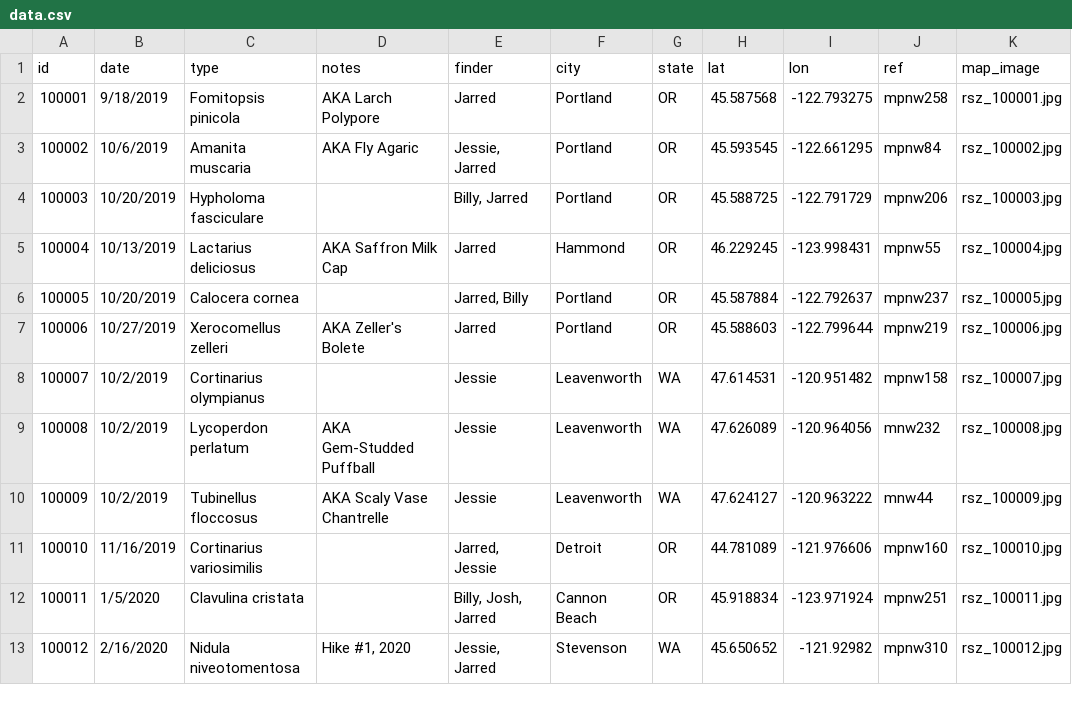
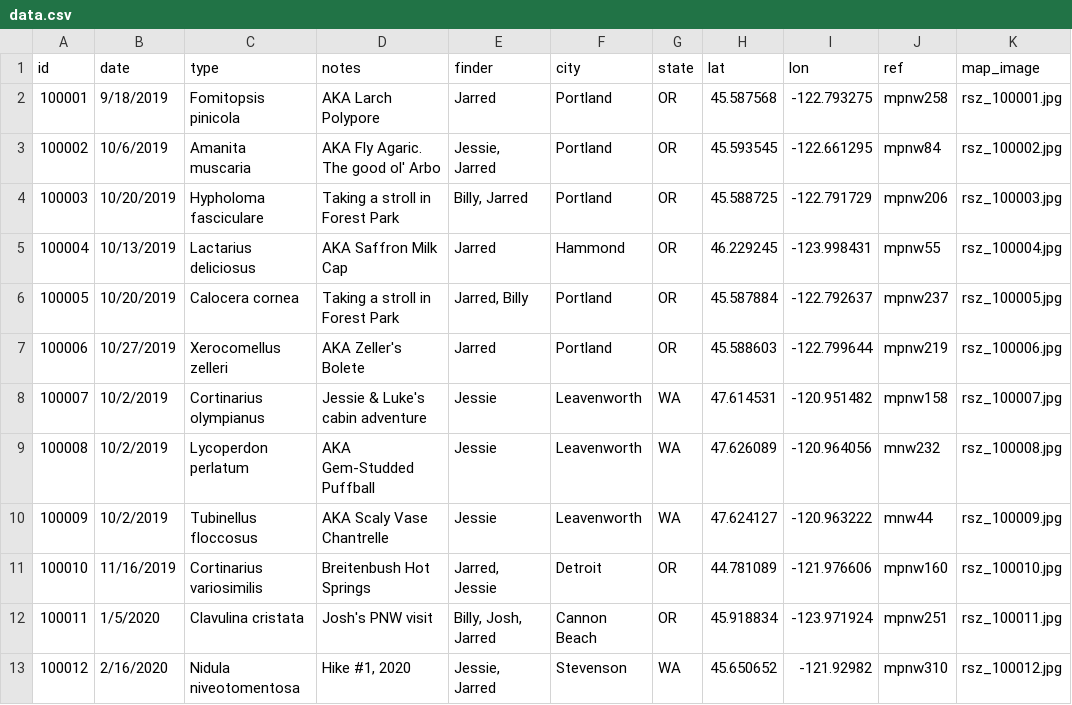
Before and after one commit to jarred104/fungi, a CSV file: data.csv, drawn as a sheet; only a part is shown; the diff names each change by its address in the sheet, - before the commit and + after, or states it on an @@ line.

Commit message:
updated data source

```diff
--- a/data.csv
+++ b/data.csv
-D3 (notes): AKA Fly Agaric
+D3 (notes): AKA Fly Agaric. The good ol' Arbo
-D4 (notes): (empty)
+D4 (notes): Taking a stroll in Forest Park
-D6 (notes): (empty)
+D6 (notes): Taking a stroll in Forest Park
-D8 (notes): (empty)
+D8 (notes): Jessie & Luke's cabin adventure
-D11 (notes): (empty)
+D11 (notes): Breitenbush Hot Springs
-D12 (notes): (empty)
+D12 (notes): Josh's PNW visit
```
Also changed, not shown: 2 other files.
